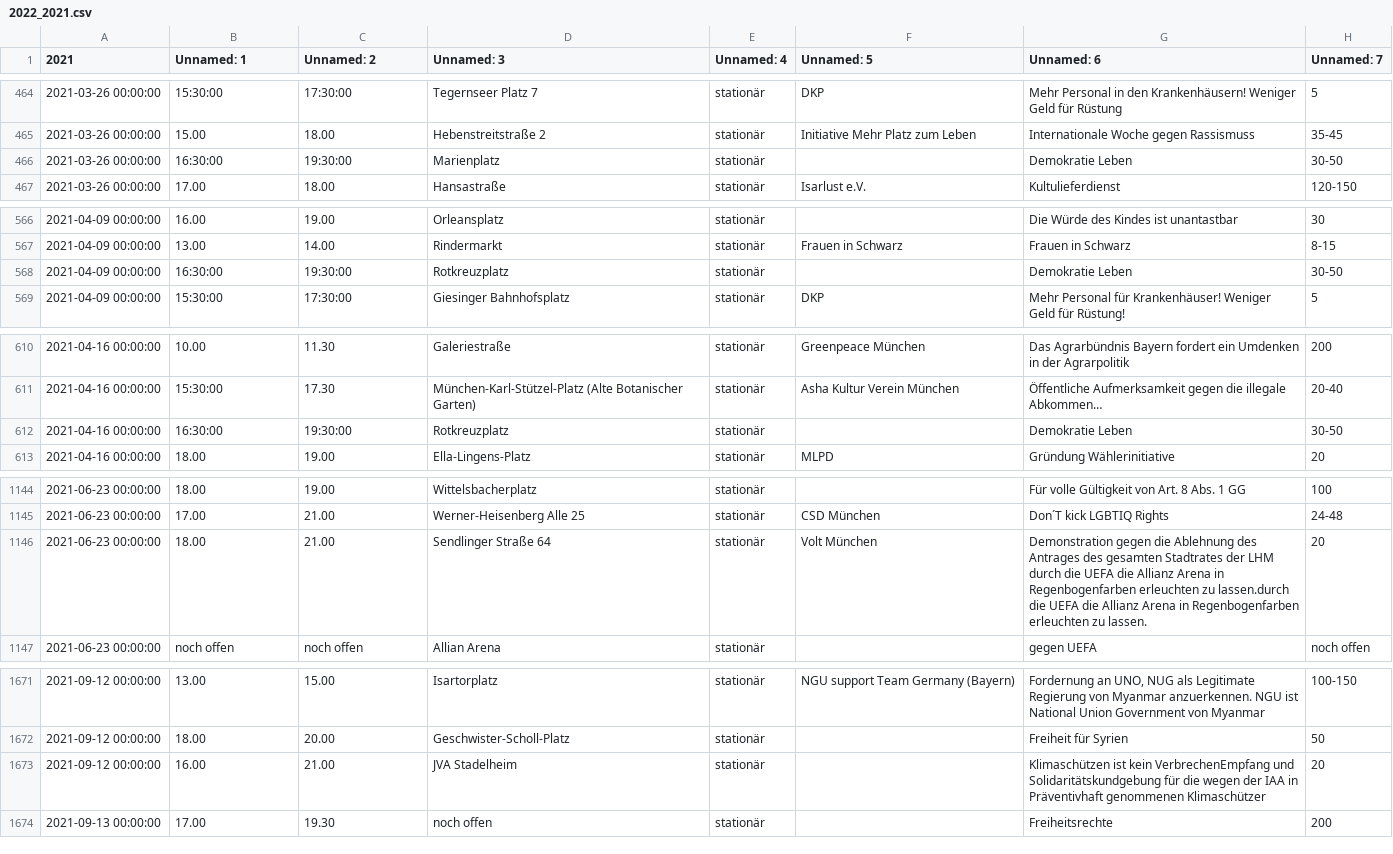
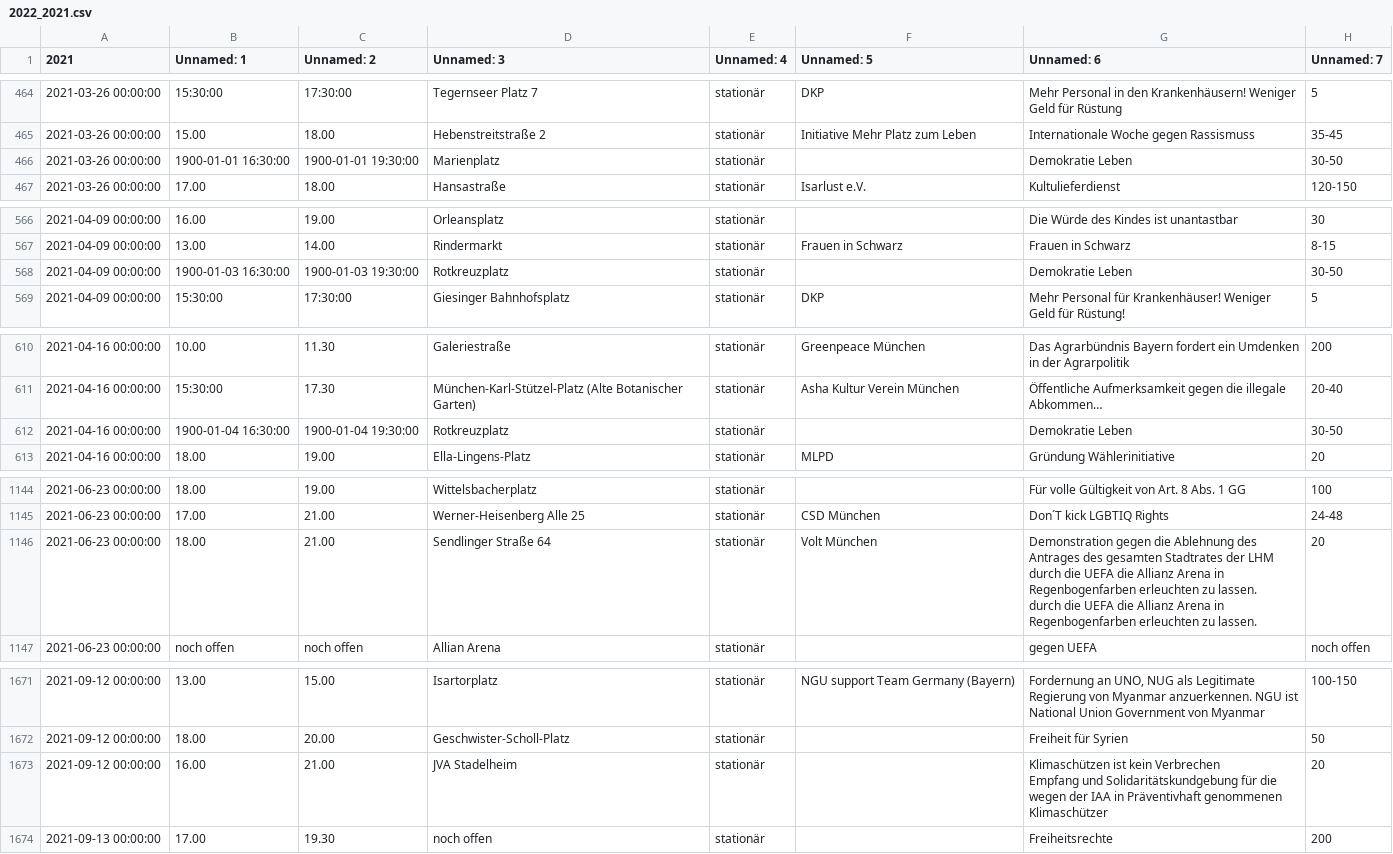
Before and after one commit to davidpomerenke/german-protest-registrations, a CSV file: data/interim/csv/München/2022_2021.csv, drawn as a sheet; only a part is shown, gaps mark what is left out; ↵ is a line break in a cell; the diff covers the shown part only; the diff names each change by its address in the sheet, - before the commit and + after, or states it on an @@ line.

```diff
--- a/data/interim/csv/München/2022_2021.csv
+++ b/data/interim/csv/München/2022_2021.csv
-B466 (Unnamed: 1): 16:30:00
+B466 (Unnamed: 1): 1900-01-01 16:30:00
-C466 (Unnamed: 2): 19:30:00
+C466 (Unnamed: 2): 1900-01-01 19:30:00
-B568 (Unnamed: 1): 16:30:00
+B568 (Unnamed: 1): 1900-01-03 16:30:00
-C568 (Unnamed: 2): 19:30:00
+C568 (Unnamed: 2): 1900-01-03 19:30:00
-B612 (Unnamed: 1): 16:30:00
+B612 (Unnamed: 1): 1900-01-04 16:30:00
-C612 (Unnamed: 2): 19:30:00
+C612 (Unnamed: 2): 1900-01-04 19:30:00
-G1146 (Unnamed: 6): …erleuchten zu lassen.durch die UEFA…
+G1146 (Unnamed: 6): …erleuchten zu lassen. ↵ durch die UEFA…
-G1673 (Unnamed: 6): …ist kein VerbrechenEmpfang und Solidaritätskundgebung…
+G1673 (Unnamed: 6): …ist kein Verbrechen ↵ Empfang und Solidaritätskundgebung…
```
Also changed, not shown: 3 edited cells elsewhere in this file, data/interim/csv/München/2022_2018.csv, data/interim/csv/München/2022_2019.csv, 3 other files.
